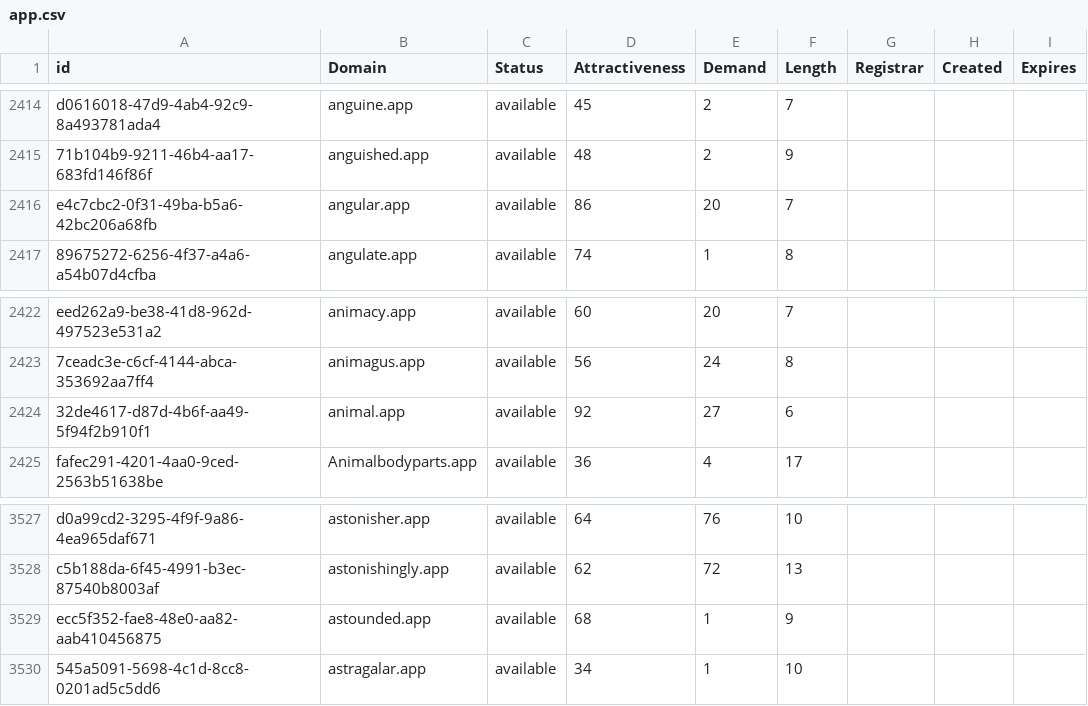
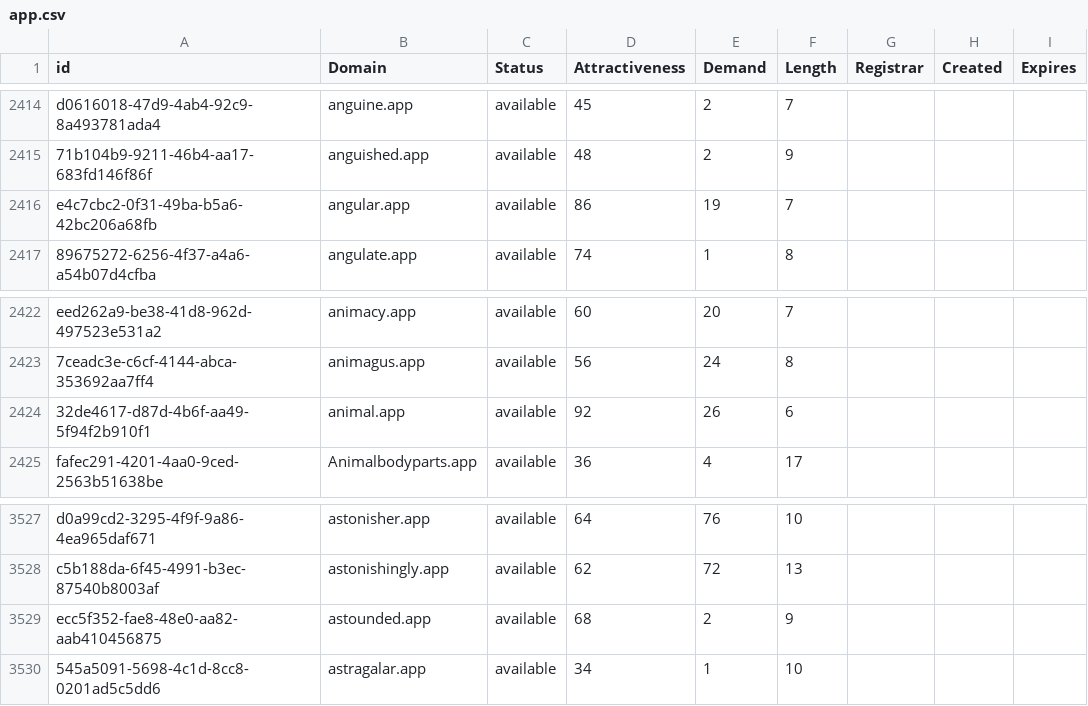
Before and after one commit to UniqueDomains/app-oneword-domains, a CSV file: app.csv, drawn as a sheet; only a part is shown, gaps mark what is left out; the diff covers the shown part only.

```diff
--- a/app.csv
+++ b/app.csv
@@ -2415,3 +2415,3 @@ d0616018-47d9-4ab4-92c9-8a493781ada4,anguine.app,available,45,2,7,,,
 71b104b9-9211-46b4-aa17-683fd146f86f,anguished.app,available,48,2,9,,,
-e4c7cbc2-0f31-49ba-b5a6-42bc206a68fb,angular.app,available,86,20,7,,,
+e4c7cbc2-0f31-49ba-b5a6-42bc206a68fb,angular.app,available,86,19,7,,,
 89675272-6256-4f37-a4a6-a54b07d4cfba,angulate.app,available,74,1,8,,,
@@ -2423,3 +2423,3 @@ eed262a9-be38-41d8-962d-497523e531a2,animacy.app,available,60,20,7,,,
 7ceadc3e-c6cf-4144-abca-353692aa7ff4,animagus.app,available,56,24,8,,,
-32de4617-d87d-4b6f-aa49-5f94f2b910f1,animal.app,available,92,27,6,,,
+32de4617-d87d-4b6f-aa49-5f94f2b910f1,animal.app,available,92,26,6,,,
 fafec291-4201-4aa0-9ced-2563b51638be,Animalbodyparts.app,available,36,4,17,,,
@@ -3528,3 +3528,3 @@ d0a99cd2-3295-4f9f-9a86-4ea965daf671,astonisher.app,available,64,76,10,,,
 c5b188da-6f45-4991-b3ec-87540b8003af,astonishingly.app,available,62,72,13,,,
-ecc5f352-fae8-48e0-aa82-aab410456875,astounded.app,available,68,1,9,,,
+ecc5f352-fae8-48e0-aa82-aab410456875,astounded.app,available,68,2,9,,,
 545a5091-5698-4c1d-8cc8-0201ad5c5dd6,astragalar.app,available,34,1,10,,,
```
Also changed, not shown: 5 edited cells elsewhere in this file, 2 other files.
